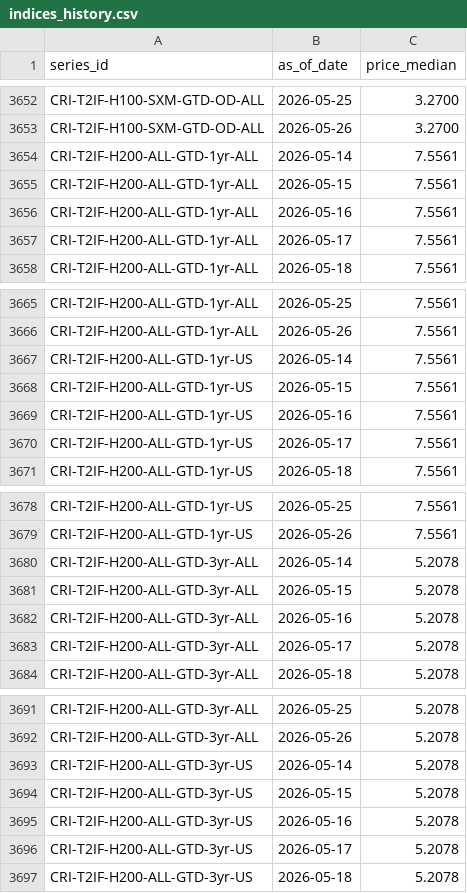
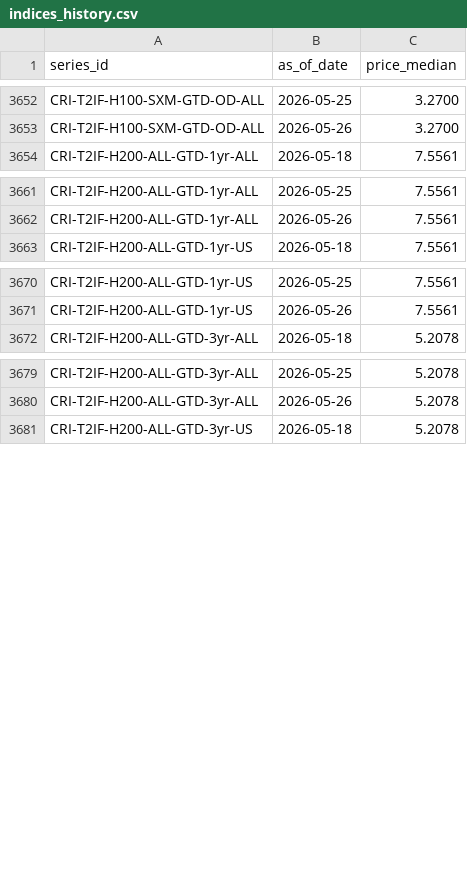
Before and after one commit to ccir-index/ccir-site, a CSV file: src/data/indices_history.csv, drawn as a sheet; only a part is shown, gaps mark what is left out; the diff covers the shown part only; the diff names each change by its address in the sheet, - before the commit and + after, or states it on an @@ line.

Commit message:
data: refresh snapshot to 2026-05-26

```diff
--- a/src/data/indices_history.csv
+++ b/src/data/indices_history.csv
-row 3654: CRI-T2IF-H200-ALL-GTD-1yr-ALL | 2026-05-14 | 7.5561
-row 3655: CRI-T2IF-H200-ALL-GTD-1yr-ALL | 2026-05-15 | 7.5561
-row 3656: CRI-T2IF-H200-ALL-GTD-1yr-ALL | 2026-05-16 | 7.5561
-row 3657: CRI-T2IF-H200-ALL-GTD-1yr-ALL | 2026-05-17 | 7.5561
-row 3667: CRI-T2IF-H200-ALL-GTD-1yr-US | 2026-05-14 | 7.5561
-row 3668: CRI-T2IF-H200-ALL-GTD-1yr-US | 2026-05-15 | 7.5561
-row 3669: CRI-T2IF-H200-ALL-GTD-1yr-US | 2026-05-16 | 7.5561
-row 3670: CRI-T2IF-H200-ALL-GTD-1yr-US | 2026-05-17 | 7.5561
-row 3680: CRI-T2IF-H200-ALL-GTD-3yr-ALL | 2026-05-14 | 5.2078
-row 3681: CRI-T2IF-H200-ALL-GTD-3yr-ALL | 2026-05-15 | 5.2078
-row 3682: CRI-T2IF-H200-ALL-GTD-3yr-ALL | 2026-05-16 | 5.2078
-row 3683: CRI-T2IF-H200-ALL-GTD-3yr-ALL | 2026-05-17 | 5.2078
-row 3693: CRI-T2IF-H200-ALL-GTD-3yr-US | 2026-05-14 | 5.2078
-row 3694: CRI-T2IF-H200-ALL-GTD-3yr-US | 2026-05-15 | 5.2078
-row 3695: CRI-T2IF-H200-ALL-GTD-3yr-US | 2026-05-16 | 5.2078
-row 3696: CRI-T2IF-H200-ALL-GTD-3yr-US | 2026-05-17 | 5.2078
```
Also changed, not shown: 8 removed rows and 24 edited cells elsewhere in this file.
